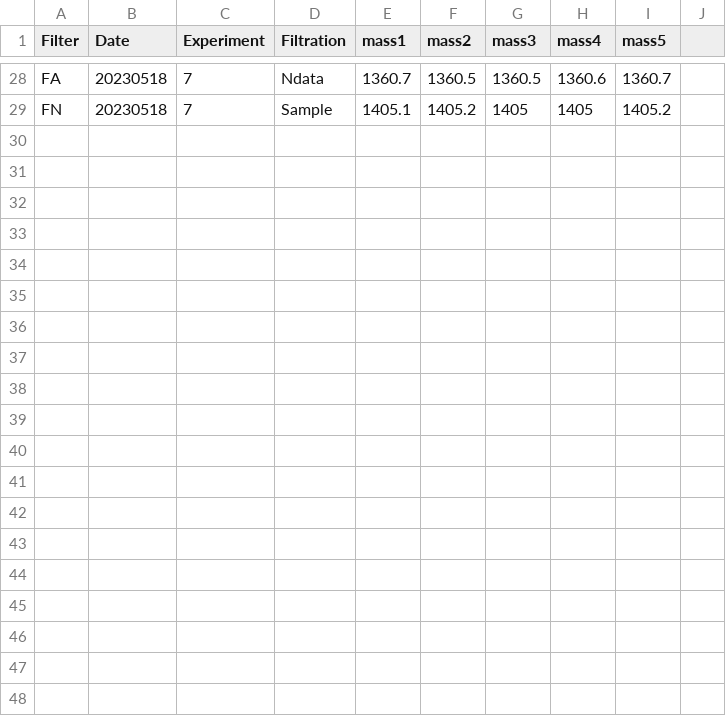
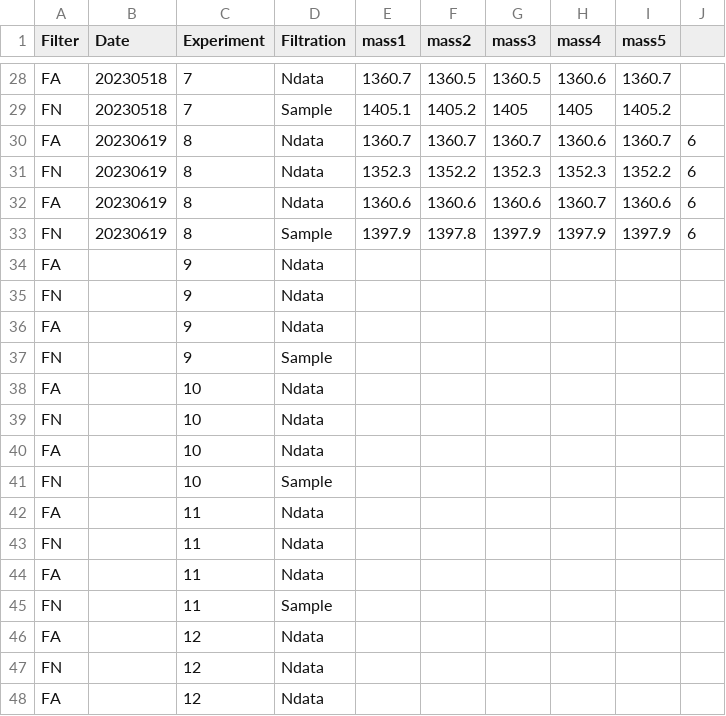
Before and after one commit to LRCFS/Fibre-Evidence_Shedding_washing-activities, a CSV file: Data_filtration_fibre weight_G1.csv, drawn as a sheet; only a part is shown, gaps mark what is left out; the diff covers the shown part only.

Commit message:
update last results wastewater volume and fibres

```diff
--- a/Data_filtration_fibre weight_G1.csv
+++ b/Data_filtration_fibre weight_G1.csv
@@ -29,0 +30,19 @@ FN,20230518,7,Sample,1405.1,1405.2,1405,1405,1405.2
+FA,20230619,8,Ndata,1360.7,1360.7,1360.7,1360.6,1360.7,6
+FN,20230619,8,Ndata,1352.3,1352.2,1352.3,1352.3,1352.2,6
+FA,20230619,8,Ndata,1360.6,1360.6,1360.6,1360.7,1360.6,6
+FN,20230619,8,Sample,1397.9,1397.8,1397.9,1397.9,1397.9,6
+FA,,9,Ndata,,,,,,
+FN,,9,Ndata,,,,,,
+FA,,9,Ndata,,,,,,
+FN,,9,Sample,,,,,,
+FA,,10,Ndata,,,,,,
+FN,,10,Ndata,,,,,,
+FA,,10,Ndata,,,,,,
+FN,,10,Sample,,,,,,
+FA,,11,Ndata,,,,,,
+FN,,11,Ndata,,,,,,
+FA,,11,Ndata,,,,,,
+FN,,11,Sample,,,,,,
+FA,,12,Ndata,,,,,,
+FN,,12,Ndata,,,,,,
+FA,,12,Ndata,,,,,,
```
Also changed, not shown: 13 added rows elsewhere in this file, Data_filtration_fibre weight_G2.csv, Data_filtration_fibre weight_G3.csv, 4 other files.
